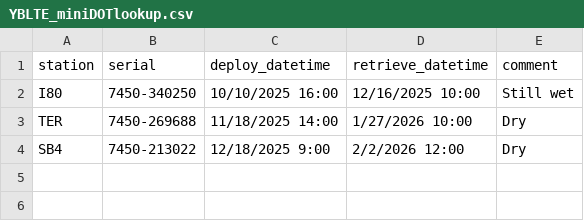
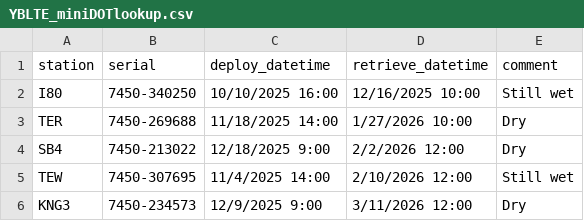
Before and after one commit to ericholmes/YBLTE, a CSV file: Data/tabular/YBLTE_miniDOTlookup.csv, drawn as a sheet.

```diff
--- a/Data/tabular/YBLTE_miniDOTlookup.csv
+++ b/Data/tabular/YBLTE_miniDOTlookup.csv
@@ -4 +4,3 @@ TER,7450-269688,11/18/2025 14:00,1/27/2026 10:00,Dry
 SB4,7450-213022,12/18/2025 9:00,2/2/2026 12:00,Dry
+TEW,7450-307695,11/4/2025 14:00,2/10/2026 12:00,Still wet
+KNG3,7450-234573,12/9/2025 9:00,3/11/2026 12:00,Dry
```
Also changed, not shown: 2 other files.
